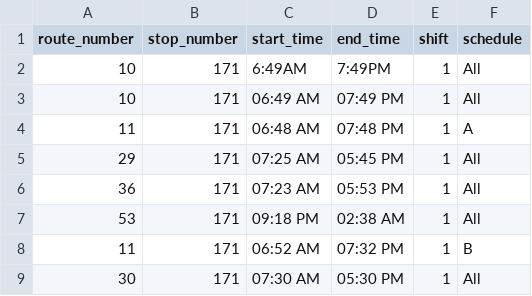
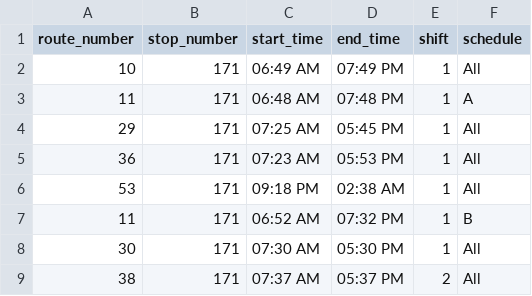
Before and after one commit to Team4ExploreKUSeniorDesign2016-2017/ExploreKUPhase2, a CSV file: db/RouteStop.csv, drawn as a sheet; only a part is shown; the shorter side is filled out with more unchanged rows; the diff names each change by its address in the sheet, - before the commit and + after, or states it on an @@ line.

Commit message:
Update RouteStop.csv

```diff
--- a/db/RouteStop.csv
+++ b/db/RouteStop.csv
-row 2: 10 | 171 | 6:49AM | 7:49PM | 1 | All
```
